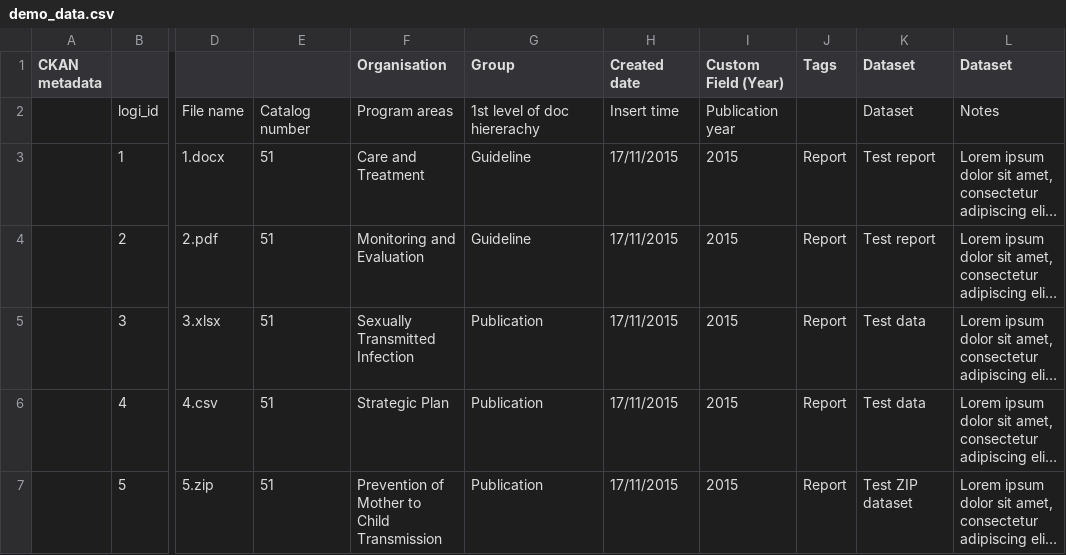
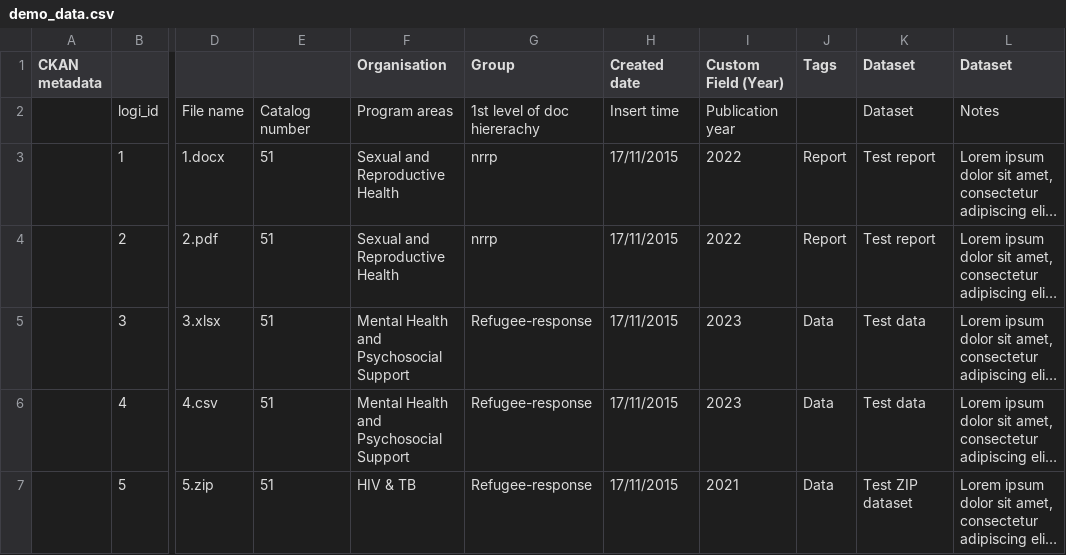
Before and after one commit to fjelltopp/who-romania-ckan, a CSV file: util/demo_data_loader/inputs/demo_data/demo_data.csv, drawn as a sheet; only a part is shown, gaps mark what is left out; long unchanged cells end in …; the diff names each change by its address in the sheet, - before the commit and + after, or states it on an @@ line.

Commit message:
Demo data improvements (#3)
* Ignore production and staging demo data configuration

* Romania demo data configs

* CKAN loader fixes

* Prepare for new demodata

```diff
--- a/util/demo_data_loader/inputs/demo_data/demo_data.csv
+++ b/util/demo_data_loader/inputs/demo_data/demo_data.csv
-F3 (Organisation): Care and Treatment
+F3 (Organisation): Sexual and Reproductive Health
-G3:G4 (Group): Guideline
+G3:G4 (Group): nrrp
-I3:I4 (Custom Field (Year)): 2015
+I3:I4 (Custom Field (Year)): 2022
-F4 (Organisation): Monitoring and Evaluation
+F4 (Organisation): Sexual and Reproductive Health
-F5 (Organisation): Sexually Transmitted Infection
+F5 (Organisation): Mental Health and Psychosocial Support
-G5:G7 (Group): Publication
+G5:G7 (Group): Refugee-response
-I5:I6 (Custom Field (Year)): 2015
+I5:I6 (Custom Field (Year)): 2023
-J5:J7 (Tags): Report
+J5:J7 (Tags): Data
-F6 (Organisation): Strategic Plan
+F6 (Organisation): Mental Health and Psychosocial Support
-F7 (Organisation): Prevention of Mother to Child Transmission
+F7 (Organisation): HIV & TB
-I7 (Custom Field (Year)): 2015
+I7 (Custom Field (Year)): 2021
```
Also changed, not shown: 4 other files.
